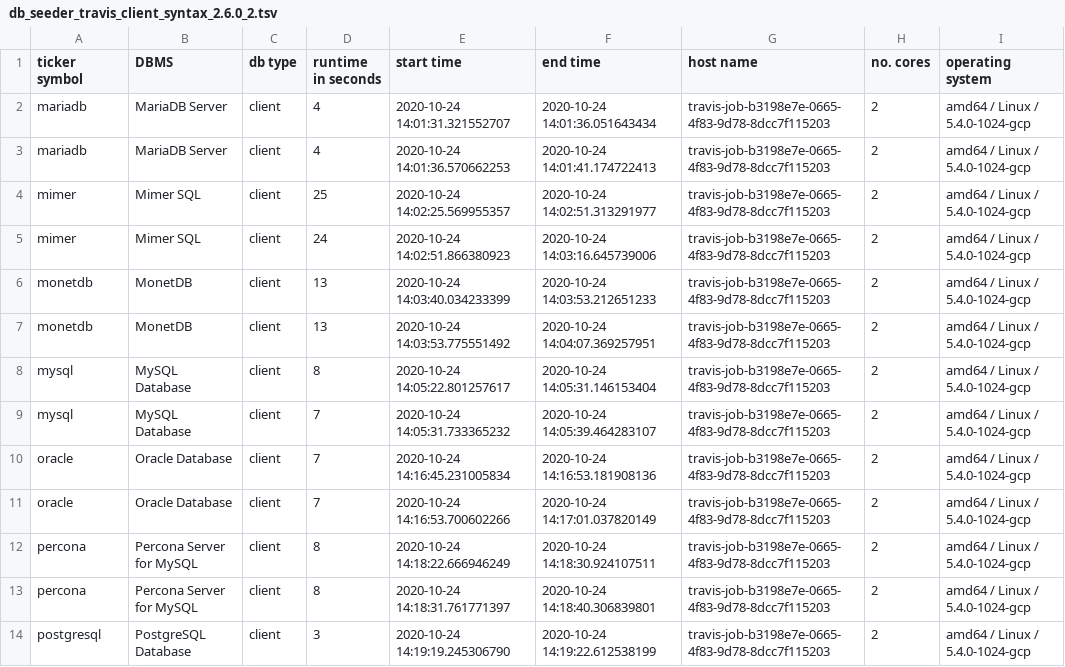
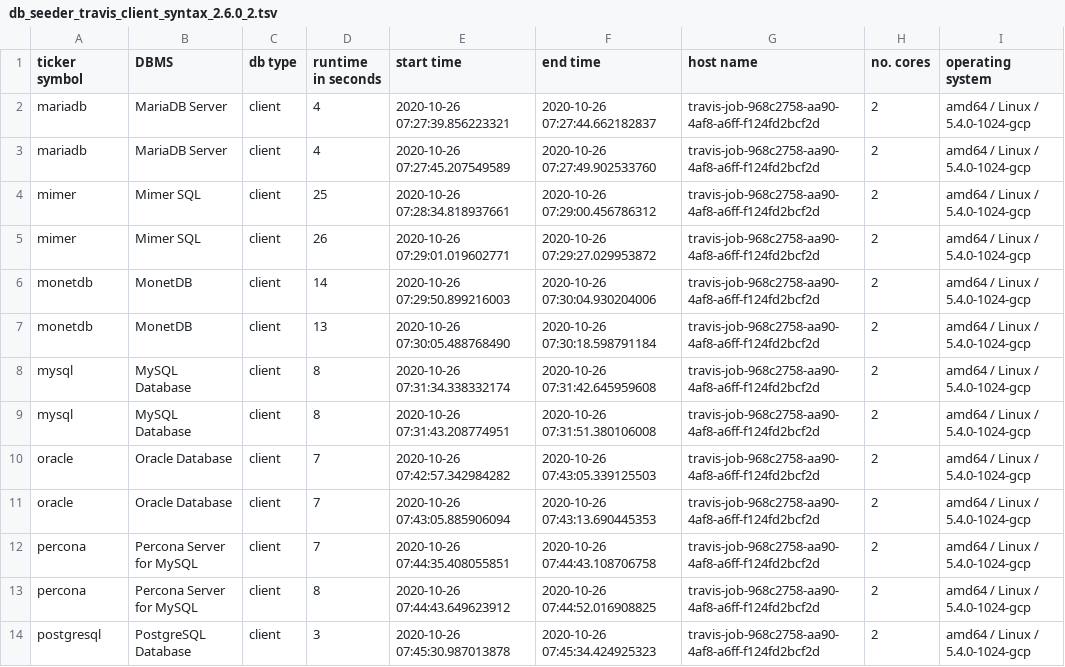
Before and after one commit to KonnexionsGmbH/db_seeder, a TSV file: resources/statistics/db_seeder_travis_client_syntax_2.6.0_2.tsv, drawn as a sheet; only a part is shown; the diff covers the shown part only.

Commit message:
Travis update: 26.10.2020 07:51:17 (Build 540)
[skip ci]

```diff
--- a/resources/statistics/db_seeder_travis_client_syntax_2.6.0_2.tsv
+++ b/resources/statistics/db_seeder_travis_client_syntax_2.6.0_2.tsv
@@ -1,14 +1,14 @@
 ticker symbol	DBMS	db type	runtime in seconds	start time	end time	host name	no. cores	operating system
-mariadb	MariaDB Server	client	4	2020-10-24 14:01:31.321552707	2020-10-24 14:01:36.051643434	travis-job-b3198e7e-0665-4f83-9d78-8dcc7f115203	2	amd64 / Linux / 5.4.0-1024-gcp
-mariadb	MariaDB Server	client	4	2020-10-24 14:01:36.570662253	2020-10-24 14:01:41.174722413	travis-job-b3198e7e-0665-4f83-9d78-8dcc7f115203	2	amd64 / Linux / 5.4.0-1024-gcp
-mimer	Mimer SQL	client	25	2020-10-24 14:02:25.569955357	2020-10-24 14:02:51.313291977	travis-job-b3198e7e-0665-4f83-9d78-8dcc7f115203	2	amd64 / Linux / 5.4.0-1024-gcp
-mimer	Mimer SQL	client	24	2020-10-24 14:02:51.866380923	2020-10-24 14:03:16.645739006	travis-job-b3198e7e-0665-4f83-9d78-8dcc7f115203	2	amd64 / Linux / 5.4.0-1024-gcp
-monetdb	MonetDB	client	13	2020-10-24 14:03:40.034233399	2020-10-24 14:03:53.212651233	travis-job-b3198e7e-0665-4f83-9d78-8dcc7f115203	2	amd64 / Linux / 5.4.0-1024-gcp
-monetdb	MonetDB	client	13	2020-10-24 14:03:53.775551492	2020-10-24 14:04:07.369257951	travis-job-b3198e7e-0665-4f83-9d78-8dcc7f115203	2	amd64 / Linux / 5.4.0-1024-gcp
-mysql	MySQL Database	client	8	2020-10-24 14:05:22.801257617	2020-10-24 14:05:31.146153404	travis-job-b3198e7e-0665-4f83-9d78-8dcc7f115203	2	amd64 / Linux / 5.4.0-1024-gcp
-mysql	MySQL Database	client	7	2020-10-24 14:05:31.733365232	2020-10-24 14:05:39.464283107	travis-job-b3198e7e-0665-4f83-9d78-8dcc7f115203	2	amd64 / Linux / 5.4.0-1024-gcp
-oracle	Oracle Database	client	7	2020-10-24 14:16:45.231005834	2020-10-24 14:16:53.181908136	travis-job-b3198e7e-0665-4f83-9d78-8dcc7f115203	2	amd64 / Linux / 5.4.0-1024-gcp
-oracle	Oracle Database	client	7	2020-10-24 14:16:53.700602266	2020-10-24 14:17:01.037820149	travis-job-b3198e7e-0665-4f83-9d78-8dcc7f115203	2	amd64 / Linux / 5.4.0-1024-gcp
-percona	Percona Server for MySQL	client	8	2020-10-24 14:18:22.666946249	2020-10-24 14:18:30.924107511	travis-job-b3198e7e-0665-4f83-9d78-8dcc7f115203	2	amd64 / Linux / 5.4.0-1024-gcp
-percona	Percona Server for MySQL	client	8	2020-10-24 14:18:31.761771397	2020-10-24 14:18:40.306839801	travis-job-b3198e7e-0665-4f83-9d78-8dcc7f115203	2	amd64 / Linux / 5.4.0-1024-gcp
-postgresql	PostgreSQL Database	client	3	2020-10-24 14:19:19.245306790	2020-10-24 14:19:22.612538199	travis-job-b3198e7e-0665-4f83-9d78-8dcc7f115203	2	amd64 / Linux / 5.4.0-1024-gcp
+mariadb	MariaDB Server	client	4	2020-10-26 07:27:39.856223321	2020-10-26 07:27:44.662182837	travis-job-968c2758-aa90-4af8-a6ff-f124fd2bcf2d	2	amd64 / Linux / 5.4.0-1024-gcp
+mariadb	MariaDB Server	client	4	2020-10-26 07:27:45.207549589	2020-10-26 07:27:49.902533760	travis-job-968c2758-aa90-4af8-a6ff-f124fd2bcf2d	2	amd64 / Linux / 5.4.0-1024-gcp
+mimer	Mimer SQL	client	25	2020-10-26 07:28:34.818937661	2020-10-26 07:29:00.456786312	travis-job-968c2758-aa90-4af8-a6ff-f124fd2bcf2d	2	amd64 / Linux / 5.4.0-1024-gcp
+mimer	Mimer SQL	client	26	2020-10-26 07:29:01.019602771	2020-10-26 07:29:27.029953872	travis-job-968c2758-aa90-4af8-a6ff-f124fd2bcf2d	2	amd64 / Linux / 5.4.0-1024-gcp
+monetdb	MonetDB	client	14	2020-10-26 07:29:50.899216003	2020-10-26 07:30:04.930204006	travis-job-968c2758-aa90-4af8-a6ff-f124fd2bcf2d	2	amd64 / Linux / 5.4.0-1024-gcp
+monetdb	MonetDB	client	13	2020-10-26 07:30:05.488768490	2020-10-26 07:30:18.598791184	travis-job-968c2758-aa90-4af8-a6ff-f124fd2bcf2d	2	amd64 / Linux / 5.4.0-1024-gcp
+mysql	MySQL Database	client	8	2020-10-26 07:31:34.338332174	2020-10-26 07:31:42.645959608	travis-job-968c2758-aa90-4af8-a6ff-f124fd2bcf2d	2	amd64 / Linux / 5.4.0-1024-gcp
+mysql	MySQL Database	client	8	2020-10-26 07:31:43.208774951	2020-10-26 07:31:51.380106008	travis-job-968c2758-aa90-4af8-a6ff-f124fd2bcf2d	2	amd64 / Linux / 5.4.0-1024-gcp
+oracle	Oracle Database	client	7	2020-10-26 07:42:57.342984282	2020-10-26 07:43:05.339125503	travis-job-968c2758-aa90-4af8-a6ff-f124fd2bcf2d	2	amd64 / Linux / 5.4.0-1024-gcp
+oracle	Oracle Database	client	7	2020-10-26 07:43:05.885906094	2020-10-26 07:43:13.690445353	travis-job-968c2758-aa90-4af8-a6ff-f124fd2bcf2d	2	amd64 / Linux / 5.4.0-1024-gcp
+percona	Percona Server for MySQL	client	7	2020-10-26 07:44:35.408055851	2020-10-26 07:44:43.108706758	travis-job-968c2758-aa90-4af8-a6ff-f124fd2bcf2d	2	amd64 / Linux / 5.4.0-1024-gcp
+percona	Percona Server for MySQL	client	8	2020-10-26 07:44:43.649623912	2020-10-26 07:44:52.016908825	travis-job-968c2758-aa90-4af8-a6ff-f124fd2bcf2d	2	amd64 / Linux / 5.4.0-1024-gcp
+postgresql	PostgreSQL Database	client	3	2020-10-26 07:45:30.987013878	2020-10-26 07:45:34.424925323	travis-job-968c2758-aa90-4af8-a6ff-f124fd2bcf2d	2	amd64 / Linux / 5.4.0-1024-gcp
```
Also changed, not shown: 24 edited cells elsewhere in this file.
